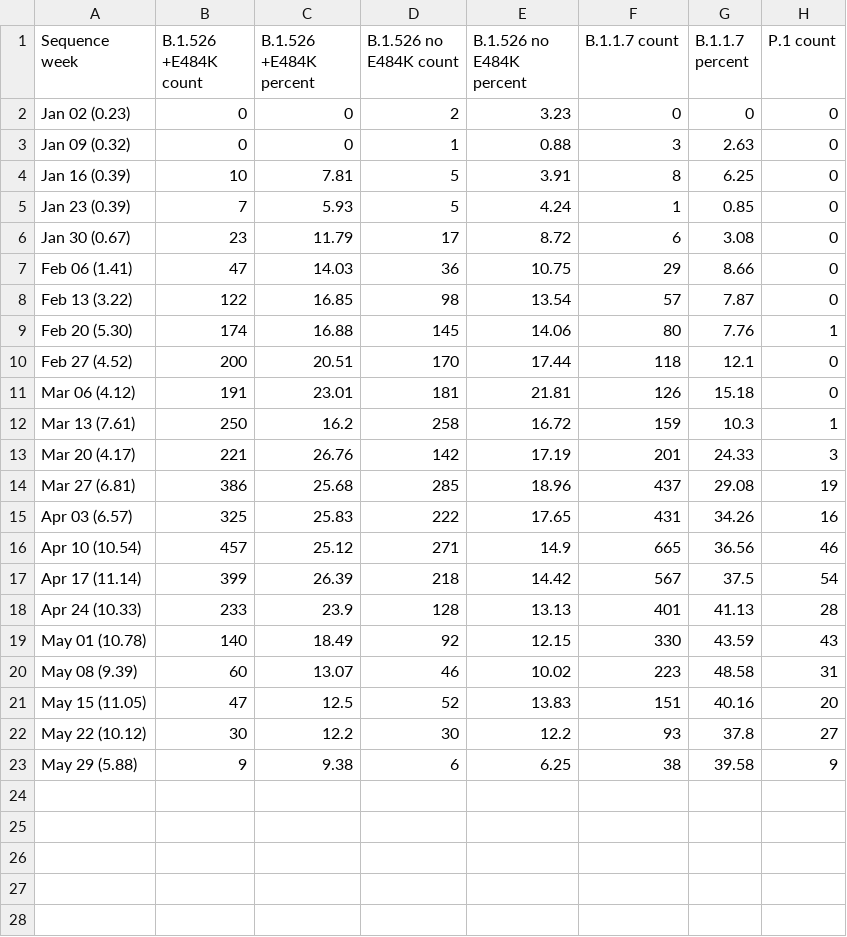
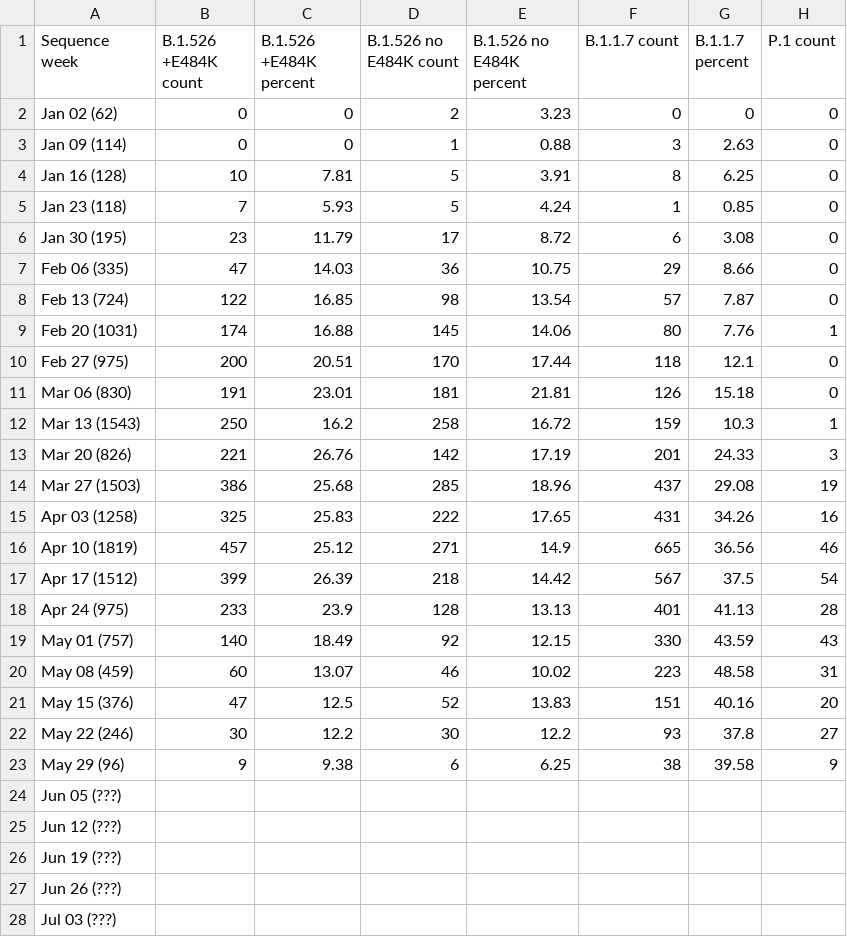
Before and after one commit to BWMosher/coronavirus-data, a CSV file: variants/history/2021-06-10-readable.csv, drawn as a sheet; only a part is shown; rows hold the shown columns only; the diff names each change by its address in the sheet, - before the commit and + after, or states it on an @@ line.

Commit message:
animating back frames. added historical sequence counts to jun 10

```diff
--- a/variants/history/2021-06-10-readable.csv
+++ b/variants/history/2021-06-10-readable.csv
-A2 (Sequence week): Jan 02 (0.23)
+A2 (Sequence week): Jan 02 (62)
-A3 (Sequence week): Jan 09 (0.32)
+A3 (Sequence week): Jan 09 (114)
-A4 (Sequence week): Jan 16 (0.39)
+A4 (Sequence week): Jan 16 (128)
-A5 (Sequence week): Jan 23 (0.39)
+A5 (Sequence week): Jan 23 (118)
-A6 (Sequence week): Jan 30 (0.67)
+A6 (Sequence week): Jan 30 (195)
-A7 (Sequence week): Feb 06 (1.41)
+A7 (Sequence week): Feb 06 (335)
-A8 (Sequence week): Feb 13 (3.22)
+A8 (Sequence week): Feb 13 (724)
-A9 (Sequence week): Feb 20 (5.30)
+A9 (Sequence week): Feb 20 (1031)
-A10 (Sequence week): Feb 27 (4.52)
+A10 (Sequence week): Feb 27 (975)
-A11 (Sequence week): Mar 06 (4.12)
+A11 (Sequence week): Mar 06 (830)
-A12 (Sequence week): Mar 13 (7.61)
+A12 (Sequence week): Mar 13 (1543)
-A13 (Sequence week): Mar 20 (4.17)
+A13 (Sequence week): Mar 20 (826)
-A14 (Sequence week): Mar 27 (6.81)
+A14 (Sequence week): Mar 27 (1503)
-A15 (Sequence week): Apr 03 (6.57)
+A15 (Sequence week): Apr 03 (1258)
-A16 (Sequence week): Apr 10 (10.54)
+A16 (Sequence week): Apr 10 (1819)
-A17 (Sequence week): Apr 17 (11.14)
+A17 (Sequence week): Apr 17 (1512)
-A18 (Sequence week): Apr 24 (10.33)
+A18 (Sequence week): Apr 24 (975)
-A19 (Sequence week): May 01 (10.78)
+A19 (Sequence week): May 01 (757)
-A20 (Sequence week): May 08 (9.39)
+A20 (Sequence week): May 08 (459)
-A21 (Sequence week): May 15 (11.05)
+A21 (Sequence week): May 15 (376)
-A22 (Sequence week): May 22 (10.12)
+A22 (Sequence week): May 22 (246)
-A23 (Sequence week): May 29 (5.88)
+A23 (Sequence week): May 29 (96)
+row 24: Jun 05 (???)
+row 25: Jun 12 (???)
+row 26: Jun 19 (???)
+row 27: Jun 26 (???)
+row 28: Jul 03 (???)
```
Also changed, not shown: variants/history/2021-06-17-readable.csv, variants/history/2021-06-24-readable.csv, 6 other files.
